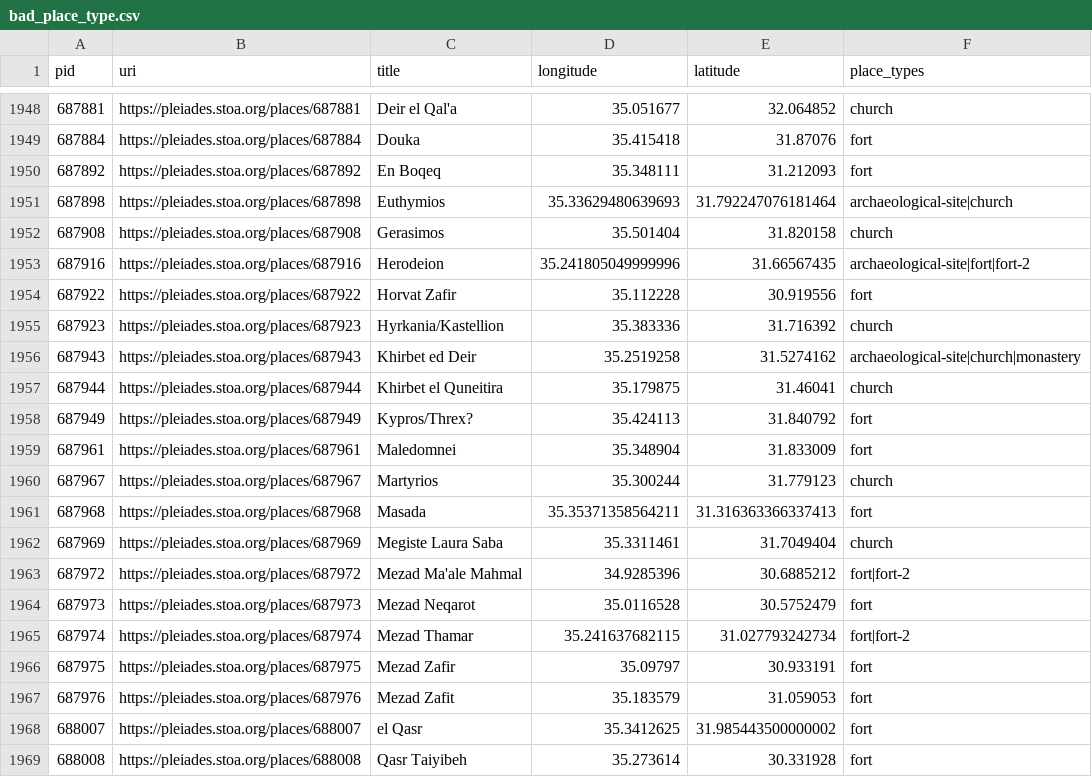
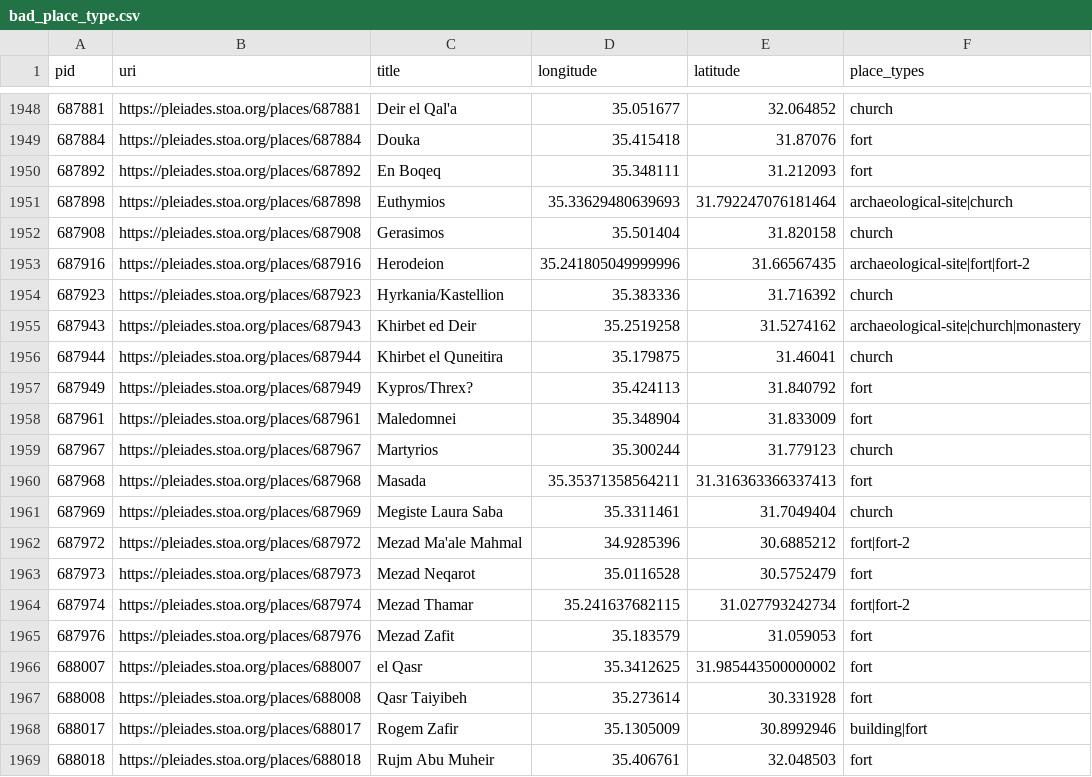
Before and after one commit to isawnyu/pleiades.datasets, a CSV file: data/data_quality/bad_place_type.csv, drawn as a sheet; only a part is shown, gaps mark what is left out; the shorter side is filled out with more unchanged rows.

Commit message:
updated data quality: 3,631 places with 'rough' precision (i.e., no specific geometry), but not marked 'unlocated'. 8,886 places whose locations have no horizontal accuracy smaller than 1,000 meters. 1 places whose locations have no associated accuracy value. 1 places whose locations include an OSM Way that has been incompletely imported as a Node. 3,254 places that make use of a deprecated place type. 1,373 place titles that include a question mark. 19,978 names that only have values in the 'romanized' field (no 'attested' field value in original language and script). 13,009 places that have no assigned 'modern name'. 28,211 places that have at least one reference without a Zotero URI. 71 places that have at least one reference with an invalid Zotero URI. 14 places with an empty description. 24,609 places whose description is clearly inadequate (i.e., 'cited: BAtlas' or 'A place from the TAVO Index'). 2,691 places from BAtlas that could have complex archaeological remains, but so far lack any connected places (monuments/areas/excavations).

```diff
--- a/data/data_quality/bad_place_type.csv
+++ b/data/data_quality/bad_place_type.csv
@@ -1953,3 +1953,2 @@ pid,uri,title,longitude,latitude,place_types
 687916,https://pleiades.stoa.org/places/687916,Herodeion,35.241805049999996,31.66567435,archaeological-site|fort|fort-2
-687922,https://pleiades.stoa.org/places/687922,Horvat Zafir,35.112228,30.919556,fort
 687923,https://pleiades.stoa.org/places/687923,Hyrkania/Kastellion,35.383336,31.716392,church
@@ -1965,3 +1964,2 @@ pid,uri,title,longitude,latitude,place_types
 687974,https://pleiades.stoa.org/places/687974,Mezad Thamar,35.241637682115,31.027793242734,fort|fort-2
-687975,https://pleiades.stoa.org/places/687975,Mezad Zafir,35.09797,30.933191,fort
 687976,https://pleiades.stoa.org/places/687976,Mezad Zafit,35.183579,31.059053,fort
```
Also changed, not shown: data/data_quality/rough_not_unlocated.csv, 4 other files.
